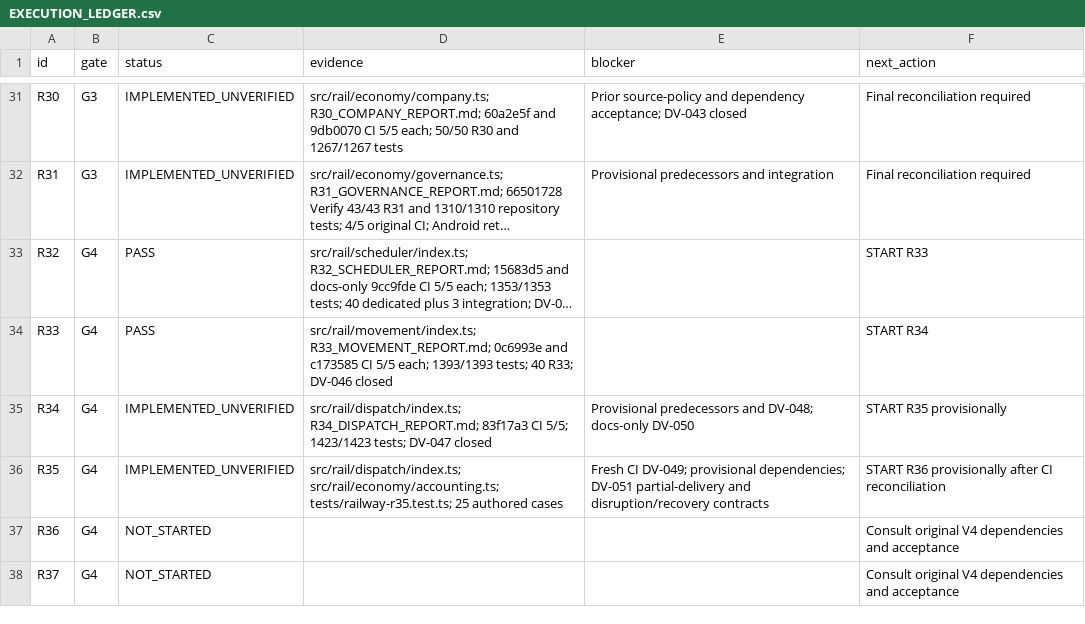
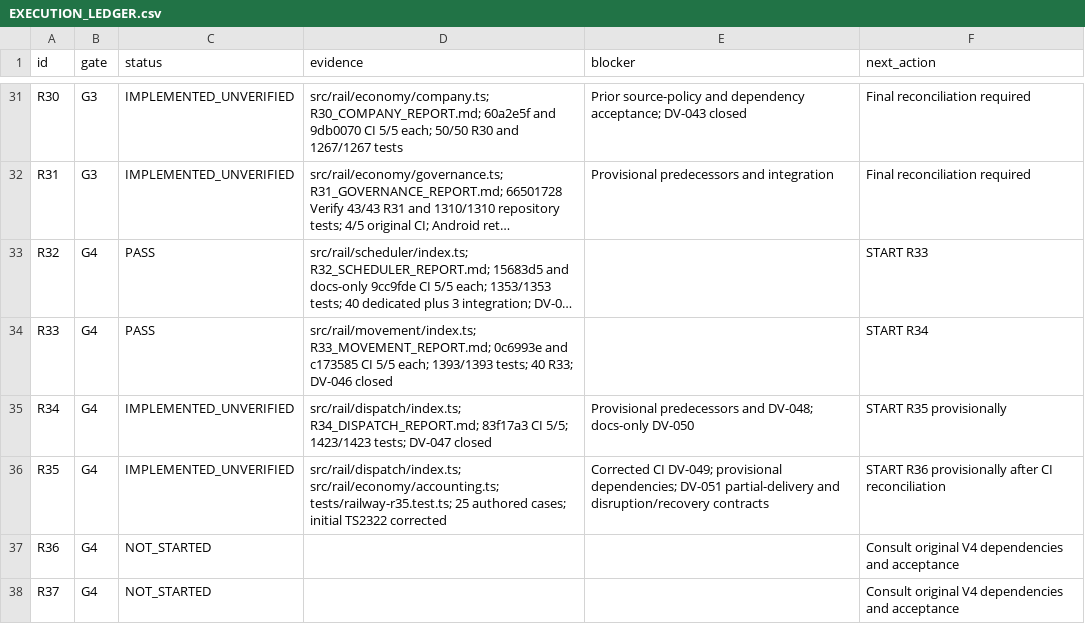
Before and after one commit to S2zxx0zxx/Railway-Ceo-, a CSV file: docs/railway/EXECUTION_LEDGER.csv, drawn as a sheet; only a part is shown, gaps mark what is left out; long unchanged cells end in ….

```diff
--- a/docs/railway/EXECUTION_LEDGER.csv
+++ b/docs/railway/EXECUTION_LEDGER.csv
@@ -35,3 +35,3 @@ R33,G4,PASS,src/rail/movement/index.ts; R33_MOVEMENT_REPORT.md; 0c6993e and c173
 R34,G4,IMPLEMENTED_UNVERIFIED,src/rail/dispatch/index.ts; R34_DISPATCH_REPORT.md; 83f17a3 CI 5/5; 1423/1423 tests; DV-047 closed,Provisional predecessors and DV-048; docs-only DV-050,START R35 provisionally
-R35,G4,IMPLEMENTED_UNVERIFIED,src/rail/dispatch/index.ts; src/rail/economy/accounting.ts; tests/railway-r35.test.ts; 25 authored cases,Fresh CI DV-049; provisional dependencies; DV-051 partial-delivery and disruption/recovery contracts,START R36 provisionally after CI reconciliation
+R35,G4,IMPLEMENTED_UNVERIFIED,src/rail/dispatch/index.ts; src/rail/economy/accounting.ts; tests/railway-r35.test.ts; 25 authored cases; initial TS2322 corrected,Corrected CI DV-049; provisional dependencies; DV-051 partial-delivery and disruption/recovery contracts,START R36 provisionally after CI reconciliation
 R36,G4,NOT_STARTED,,,Consult original V4 dependencies and acceptance
```
Also changed, not shown: docs/railway/DEFERRED_VERIFICATION.csv, 3 other files.
